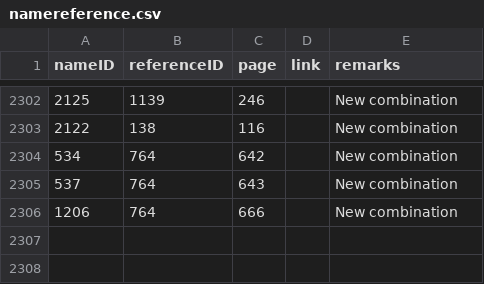
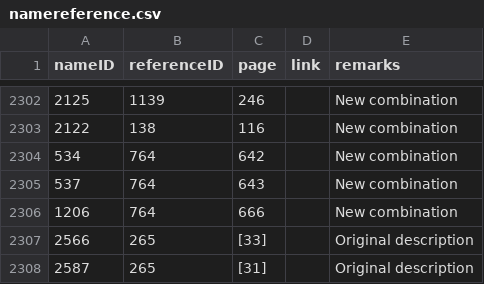
Before and after one commit to dhobern/pterophoroidea, a CSV file: coldp/data/namereference.csv, drawn as a sheet; only a part is shown, gaps mark what is left out.

```diff
--- a/coldp/data/namereference.csv
+++ b/coldp/data/namereference.csv
@@ -2306 +2306,3 @@ nameID,referenceID,page,link,remarks
 1206,764,666,,New combination
+2566,265,[33],,Original description
+2587,265,[31],,Original description
```
Also changed, not shown: coldp/data/name.csv.
